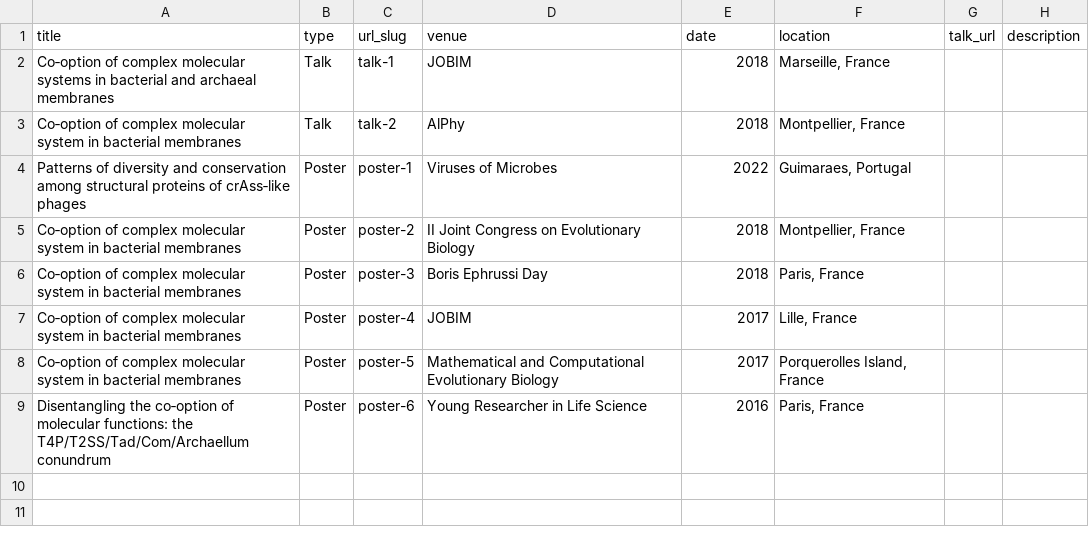
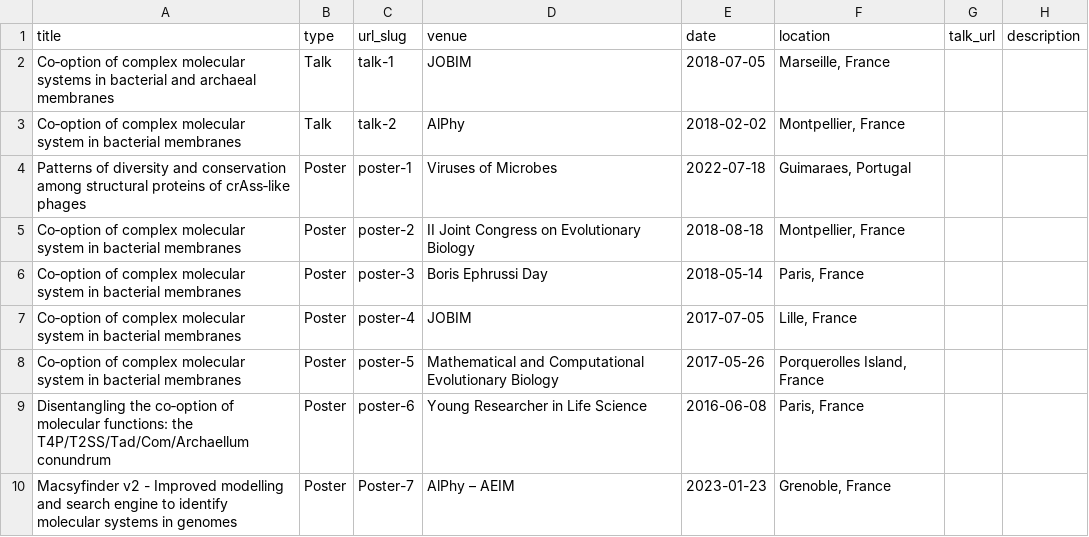
Before and after one commit to rdenise/rdenise.github.io, a TSV file: markdown_generator/talks.tsv, drawn as a sheet.

Commit message:
:sparkles: Good date talks

```diff
--- a/markdown_generator/talks.tsv
+++ b/markdown_generator/talks.tsv
@@ -1,9 +1,10 @@
 title	type	url_slug	venue	date	location	talk_url	description
-Co‑option of complex molecular systems in bacterial and archaeal membranes	Talk	talk-1	JOBIM	2018	Marseille, France		
-Co‑option of complex molecular system in bacterial membranes	Talk	talk-2	AlPhy	2018	Montpellier, France		
-Patterns of diversity and conservation among structural proteins of crAss‑like phages	Poster	poster-1	Viruses of Microbes	2022	Guimaraes, Portugal		
-Co‑option of complex molecular system in bacterial membranes	Poster	poster-2	II Joint Congress on Evolutionary Biology	2018	Montpellier, France		
-Co‑option of complex molecular system in bacterial membranes	Poster	poster-3	Boris Ephrussi Day	2018	Paris, France		
-Co‑option of complex molecular system in bacterial membranes	Poster	poster-4	JOBIM	2017	Lille, France		
-Co‑option of complex molecular system in bacterial membranes	Poster	poster-5	Mathematical and Computational Evolutionary Biology	2017	Porquerolles Island, France		
-Disentangling the co‑option of molecular functions: the T4P/T2SS/Tad/Com/Archaellum conundrum	Poster	poster-6	Young Researcher in Life Science	2016	Paris, France		
+Co‑option of complex molecular systems in bacterial and archaeal membranes	Talk	talk-1	JOBIM	2018-07-05	Marseille, France		
+Co‑option of complex molecular system in bacterial membranes	Talk	talk-2	AlPhy	2018-02-02	Montpellier, France		
+Patterns of diversity and conservation among structural proteins of crAss‑like phages	Poster	poster-1	Viruses of Microbes	2022-07-18	Guimaraes, Portugal		
+Co‑option of complex molecular system in bacterial membranes	Poster	poster-2	II Joint Congress on Evolutionary Biology	2018-08-18	Montpellier, France		
+Co‑option of complex molecular system in bacterial membranes	Poster	poster-3	Boris Ephrussi Day	2018-05-14	Paris, France		
+Co‑option of complex molecular system in bacterial membranes	Poster	poster-4	JOBIM	2017-07-05	Lille, France		
+Co‑option of complex molecular system in bacterial membranes	Poster	poster-5	Mathematical and Computational Evolutionary Biology	2017-05-26	Porquerolles Island, France		
+Disentangling the co‑option of molecular functions: the T4P/T2SS/Tad/Com/Archaellum conundrum	Poster	poster-6	Young Researcher in Life Science	2016-06-08	Paris, France		
+Macsyfinder v2 - Improved modelling and search engine to identify molecular systems in genomes	Poster	Poster-7	AlPhy – AEIM	2023-01-23	Grenoble, France		
```
Also changed, not shown: 9 other files.
